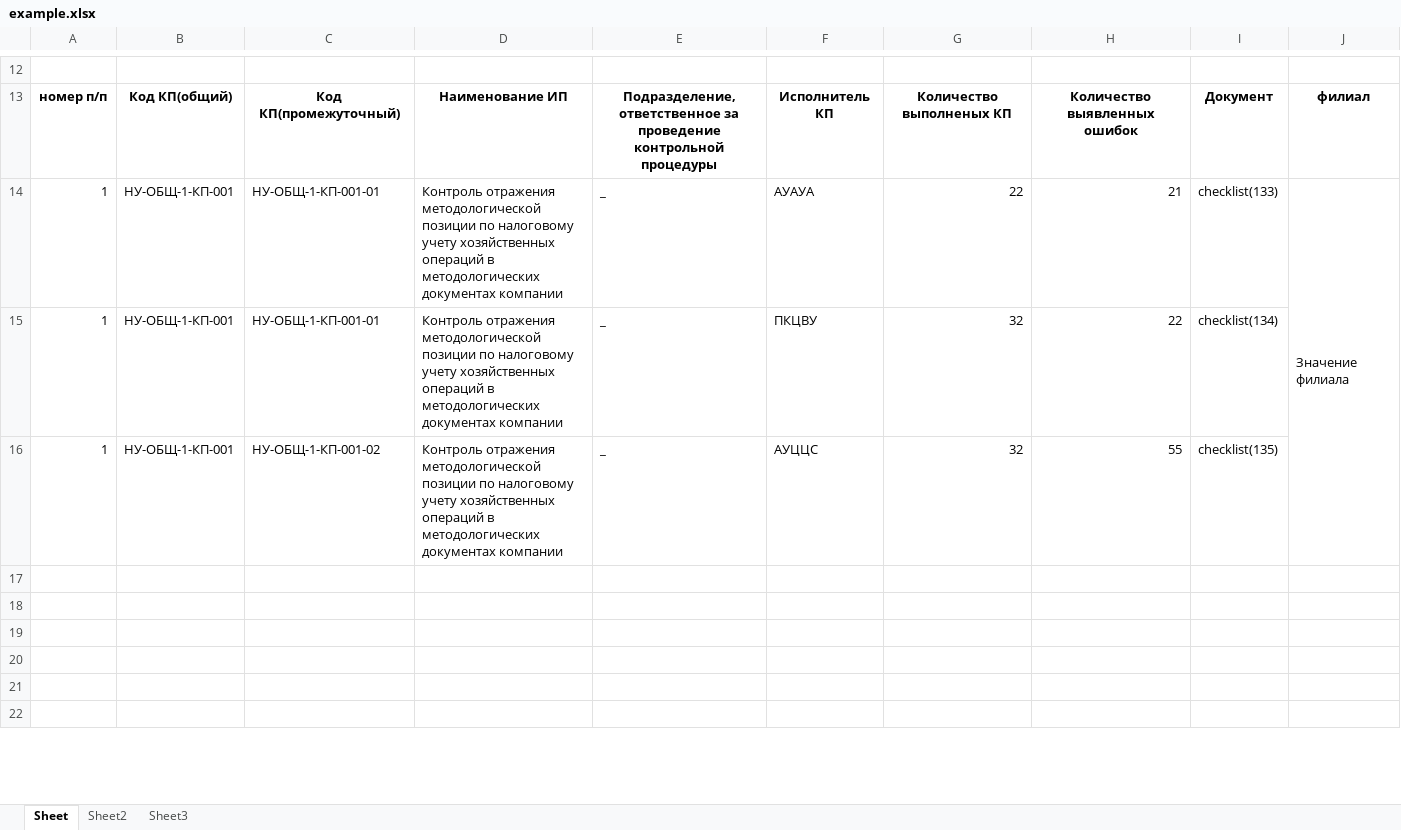
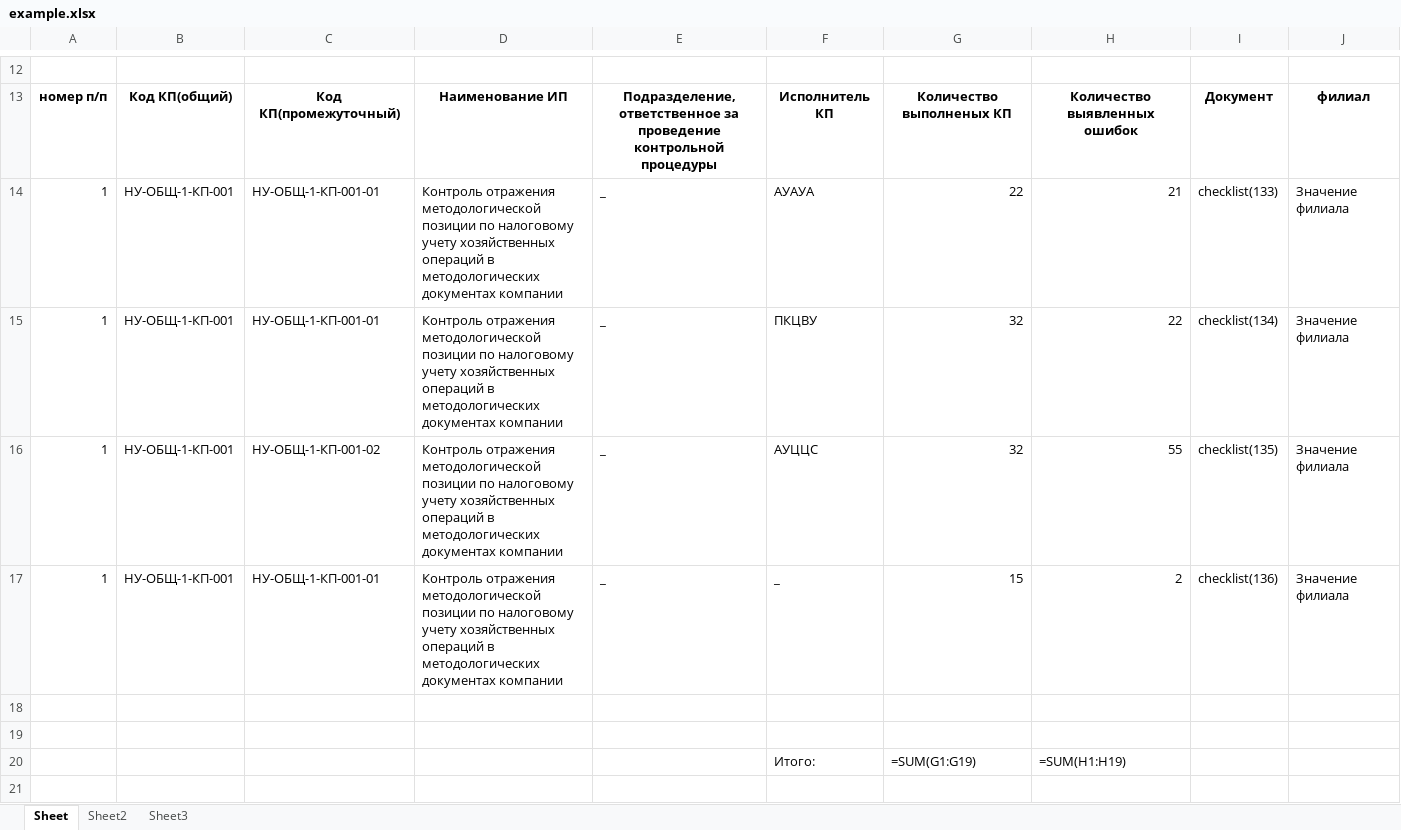
Before and after one commit to ivanzuevvv/pythonProjectExcel22New1AnotherOneDocker, an Excel workbook: excelanalog/example.xlsx, sheet Sheet, drawn as a sheet; only a part is shown, gaps mark what is left out; values as stored, in another font and other column widths than the file's, no borders; formulas without a stored value are shown as written; removed rows and columns are numbered as before the commit, all else as after; the diff covers the shown part only; the diff names each change by its address in the sheet, - before the commit and + after, or states it on an @@ line.

```diff
--- a/excelanalog/example.xlsx (sheet Sheet)
+++ b/excelanalog/example.xlsx (sheet Sheet)
-J14:J16 merged
-J15:J16: (empty)
+J15:J16: Значение филиала
+row 17: 1 | НУ-ОБЩ-1-КП-001 | НУ-ОБЩ-1-КП-001-01 | Контроль отражения методологической позиции по налоговому учету хозяйственных операций в методологических документах компании | _ | _ | 15 | 2 | checklist(136) | Значение филиала
+row 20:  |  |  |  |  | Итого: | =SUM(G1:G19) | =SUM(H1:H19)
-row 20: (empty)
-row 21: (empty)
-row 22: (empty)
```
Also changed, not shown: 8 removed rows and 2 edited cells elsewhere in this sheet, sheet Sheet2, sheet Sheet3, 1 other file.
